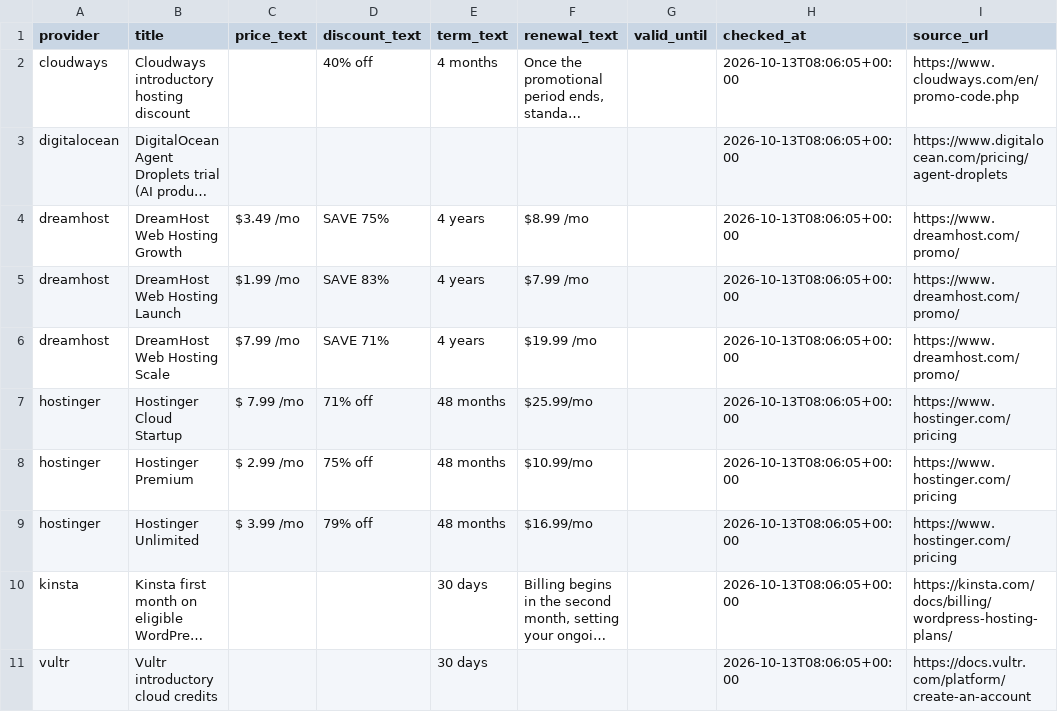
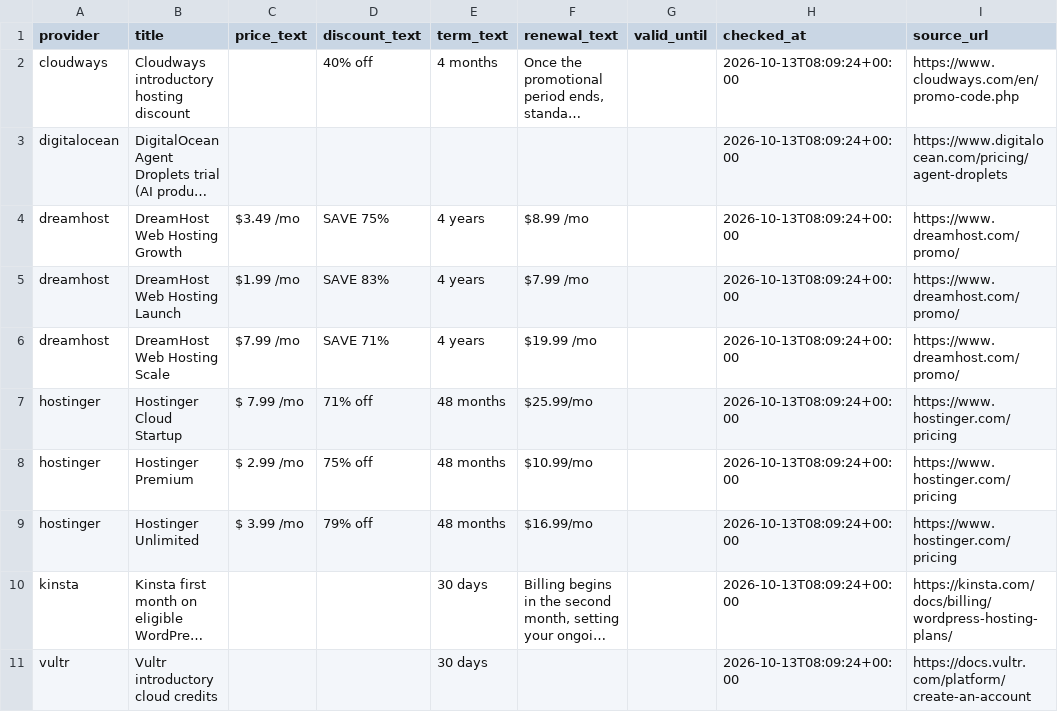
Before and after one commit to chen9788/hostingdeals, a CSV file: site/data/offers.csv, drawn as a sheet; long unchanged cells end in …; the diff names each change by its address in the sheet, - before the commit and + after, or states it on an @@ line.

```diff
--- a/site/data/offers.csv
+++ b/site/data/offers.csv
-H2:H11 (checked_at): 2026-10-13T08:06:05+00:00
+H2:H11 (checked_at): 2026-10-13T08:09:24+00:00
```
Also changed, not shown: 54 other files.
